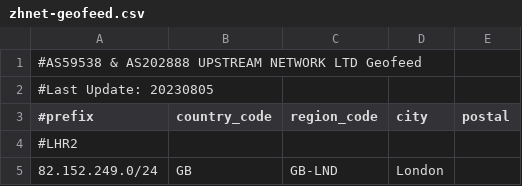
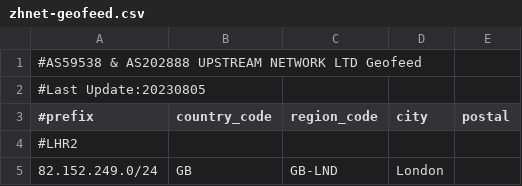
Before and after one commit to zh-network/zhnet-lir-frondend, a CSV file: zhnet-geofeed.csv, drawn as a sheet; only a part is shown.

Commit message:
Update zhnet-geofeed.csv

```diff
--- a/zhnet-geofeed.csv
+++ b/zhnet-geofeed.csv
@@ -1,3 +1,3 @@
 #AS59538 & AS202888 UPSTREAM NETWORK LTD Geofeed
-#Last Update: 20230805
+#Last Update:20230805
 #prefix,country_code,region_code,city,postal
```
